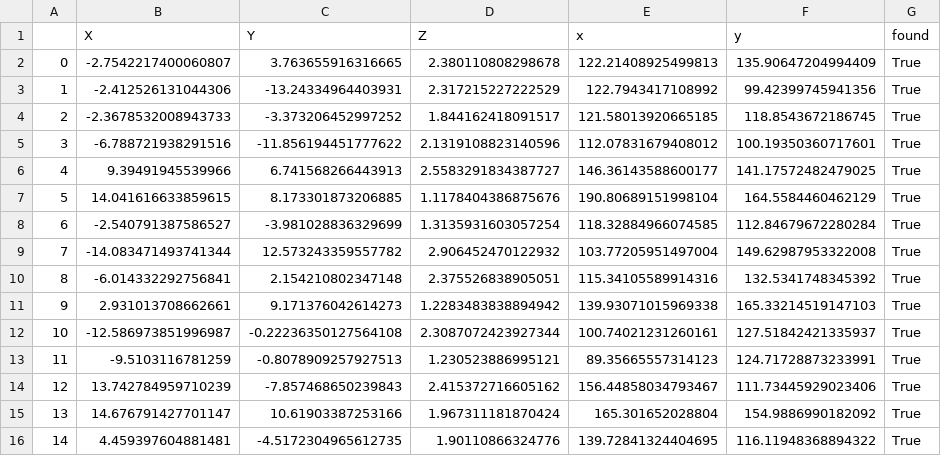
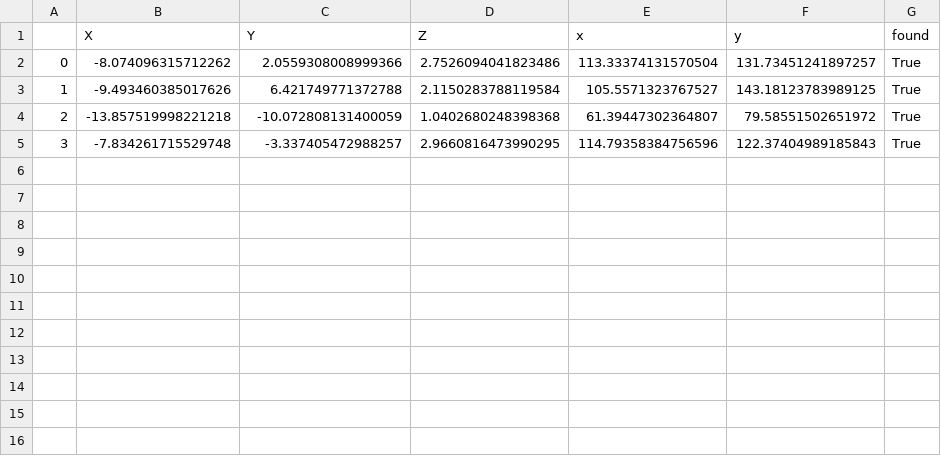
Before and after one commit to aunagar/FeatureMetric-PnP, a CSV file: BA/toy_example/data/toyexample_1_data.csv, drawn as a sheet.

```diff
--- a/BA/toy_example/data/toyexample_1_data.csv
+++ b/BA/toy_example/data/toyexample_1_data.csv
@@ -1,16 +1,5 @@
 ;X;Y;Z;x;y;found
-0;-2.7542217400060807;3.763655916316665;2.380110808298678;122.21408925499813;135.90647204994409;True
-1;-2.412526131044306;-13.24334964403931;2.317215227222529;122.7943417108992;99.42399745941356;True
-2;-2.3678532008943733;-3.373206452997252;1.844162418091517;121.58013920665185;118.8543672186745;True
-3;-6.788721938291516;-11.856194451777622;2.1319108823140596;112.07831679408012;100.19350360717601;True
-4;9.39491945539966;6.741568266443913;2.5583291834387727;146.36143588600177;141.17572482479025;True
-5;14.041616633859615;8.173301873206885;1.1178404386875676;190.80689151998104;164.5584460462129;True
-6;-2.540791387586527;-3.981028836329699;1.3135931603057254;118.32884966074585;112.84679672280284;True
-7;-14.083471493741344;12.573243359557782;2.906452470122932;103.77205951497004;149.62987953322008;True
-8;-6.014332292756841;2.154210802347148;2.375526838905051;115.34105589914316;132.5341748345392;True
-9;2.931013708662661;9.171376042614273;1.2283483838894942;139.93071015969338;165.33214519147103;True
-10;-12.586973851996987;-0.22236350127564108;2.3087072423927344;100.74021231260161;127.51842421335937;True
-11;-9.5103116781259;-0.8078909257927513;1.230523886995121;89.35665557314123;124.71728873233991;True
-12;13.742784959710239;-7.857468650239843;2.415372716605162;156.44858034793467;111.73445929023406;True
-13;14.676791427701147;10.61903387253166;1.967311181870424;165.301652028804;154.9886990182092;True
-14;4.459397604881481;-4.5172304965612735;1.90110866324776;139.72841324404695;116.11948368894322;True
+0;-8.074096315712262;2.0559308008999366;2.7526094041823486;113.33374131570504;131.73451241897257;True
+1;-9.493460385017626;6.421749771372788;2.1150283788119584;105.5571323767527;143.18123783989125;True
+2;-13.857519998221218;-10.072808131400059;1.0402680248398368;61.39447302364807;79.58551502651972;True
+3;-7.834261715529748;-3.337405472988257;2.9660816473990295;114.79358384756596;122.37404989185843;True
```
Also changed, not shown: 10 other files.
